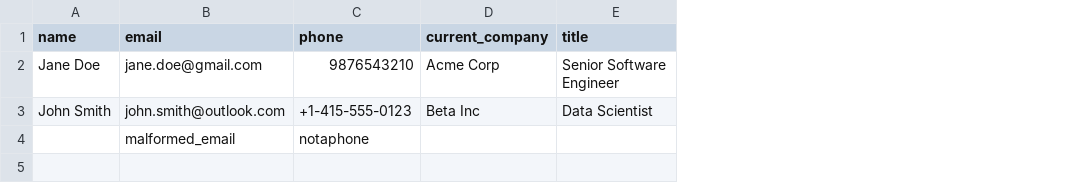
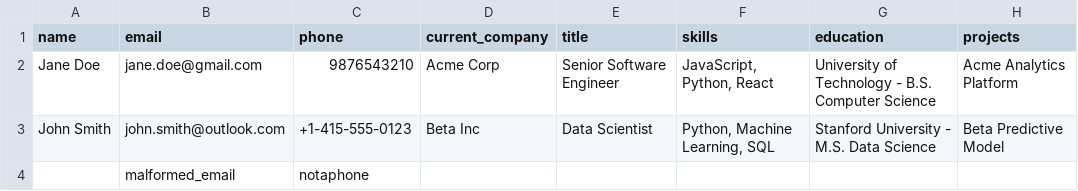
Before and after one commit to sovopr/multi-source-profiler, a CSV file: sample-inputs/candidates.csv, drawn as a sheet; the diff names each change by its address in the sheet, - before the commit and + after, or states it on an @@ line.

Commit message:
docs: expand sample CSV with skills, education, and projects

```diff
--- a/sample-inputs/candidates.csv
+++ b/sample-inputs/candidates.csv
+column F (skills), rows 2-3: JavaScript, Python, React | Python, Machine Learning, SQL
+column G (education), rows 2-3: University of Technology - B.S. Computer Science | Stanford University - M.S. Data Science
+column H (projects), rows 2-3: Acme Analytics Platform | Beta Predictive Model
```
